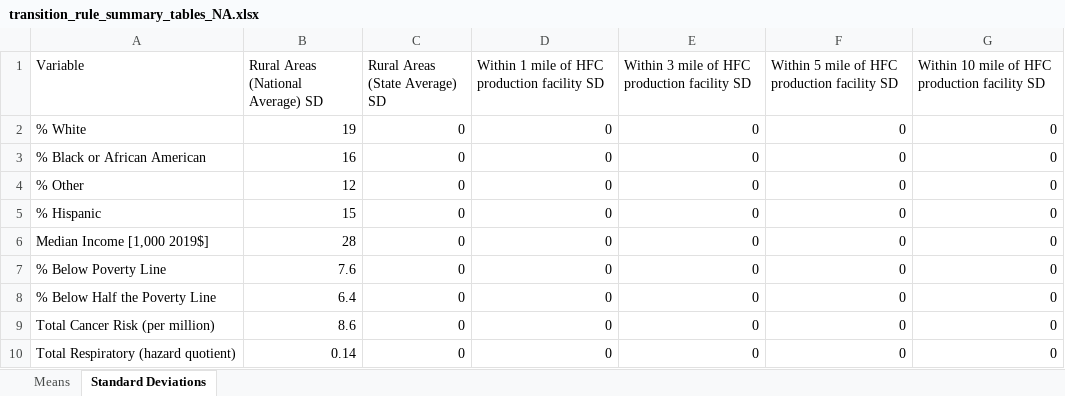
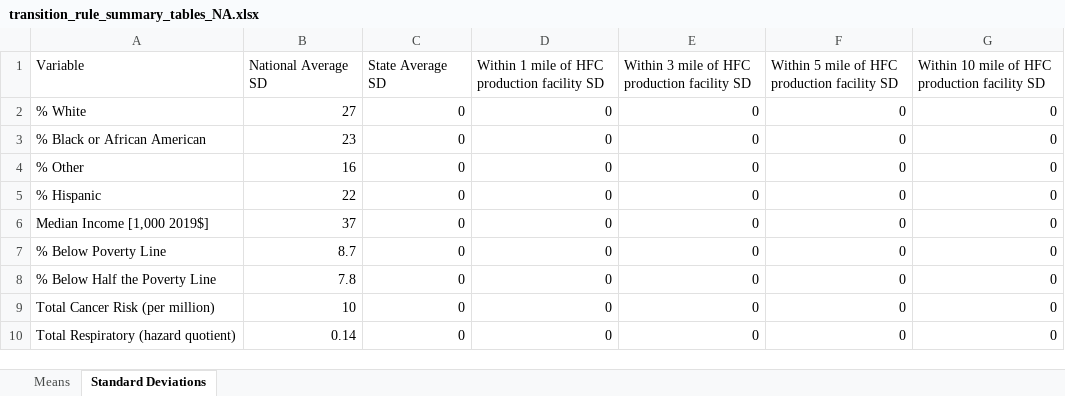
Before and after one commit to jaredcreason/F_Gas_Rules, an Excel workbook: output/Transitions Rule/summary_tables/transition_rule_summary_tables_NA.xlsx, sheet Standard Deviations, drawn as a sheet; values as stored, in another font and other column widths than the file's, no borders; the diff names each change by its address in the sheet, - before the commit and + after, or states it on an @@ line.

```diff
--- a/output/Transitions Rule/summary_tables/transition_rule_summary_tables_NA.xlsx (sheet Standard Deviations)
+++ b/output/Transitions Rule/summary_tables/transition_rule_summary_tables_NA.xlsx (sheet Standard Deviations)
-B1: Rural Areas (National Average) SD
+B1: National Average SD
-C1: Rural Areas (State Average) SD
+C1: State Average SD
-B2 (National Average SD): 19
+B2 (National Average SD): 27
-B3 (National Average SD): 16
+B3 (National Average SD): 23
-B4 (National Average SD): 12
+B4 (National Average SD): 16
-B5 (National Average SD): 15
+B5 (National Average SD): 22
-B6 (National Average SD): 28
+B6 (National Average SD): 37
-B7 (National Average SD): 7.6
+B7 (National Average SD): 8.7
-B8 (National Average SD): 6.4
+B8 (National Average SD): 7.8
-B9 (National Average SD): 8.6
+B9 (National Average SD): 10
```
Also changed, not shown: sheet Means, output/Allocation Rule/summary_tables/allocation_rule_summary_tables_CHEMOURS LOUISVILLE WORKS.xlsx, output/Allocation Rule/summary_tables/allocation_rule_summary_tables_Chemours - Corpus Christi Plant.xlsx, 28 other files.
